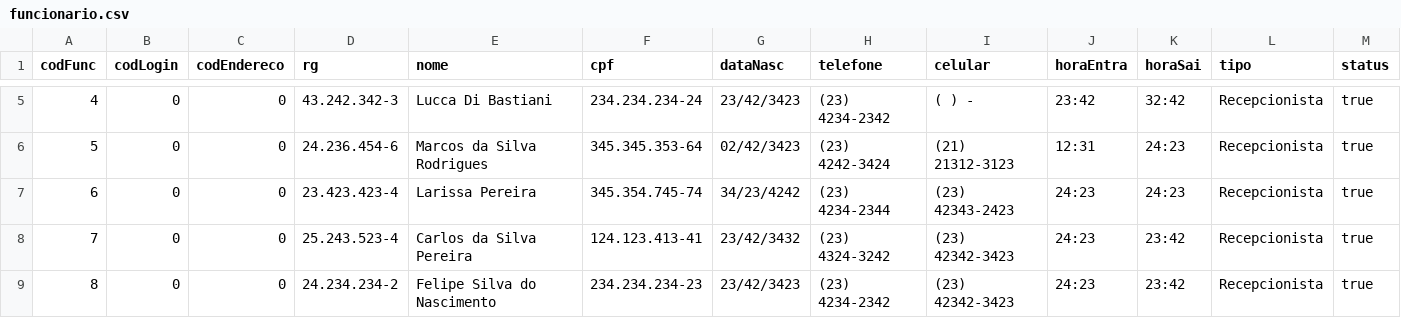
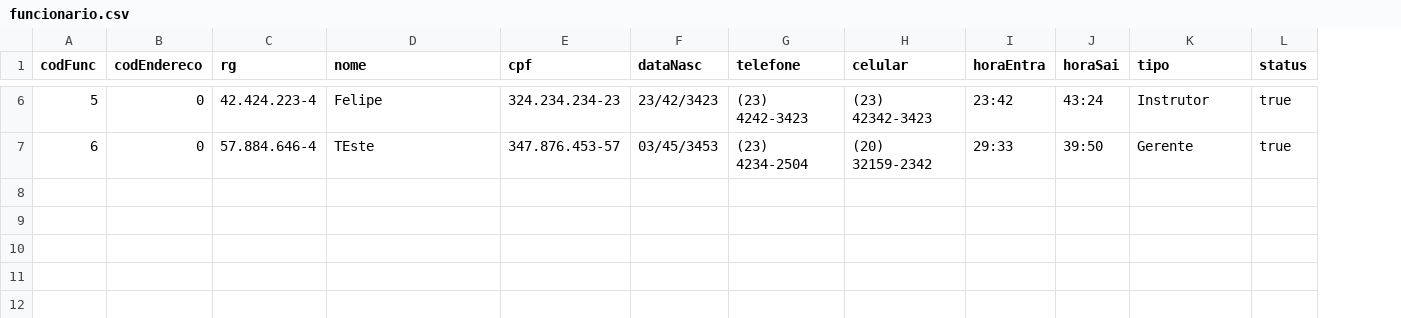
Before and after one commit to felipefsn-07/EasyDrive, a CSV file: autoEscola/tabelas/funcionario.csv, drawn as a sheet; only a part is shown, gaps mark what is left out; removed rows and columns are numbered as before the commit, all else as after; the diff covers the shown part only; the diff names each change by its address in the sheet, - before the commit and + after, or states it on an @@ line.

```diff
--- a/autoEscola/tabelas/funcionario.csv
+++ b/autoEscola/tabelas/funcionario.csv
-column B (codLogin), rows 5-6: 0 | 0
@@ column A (codFunc) renumbered between rows 4 and 7 @@
-C6 (rg): 43.242.342-3
+C6 (rg): 42.424.223-4
-D6 (nome): Lucca Di Bastiani
+D6 (nome): Felipe
-E6 (cpf): 234.234.234-24
+E6 (cpf): 324.234.234-23
-G6 (telefone): (23) 4234-2342
+G6 (telefone): (23) 4242-3423
-H6 (celular): ( ) -
+H6 (celular): (23) 42342-3423
-J6 (horaSai): 32:42
+J6 (horaSai): 43:24
-K6 (tipo): Recepcionista
+K6 (tipo): Instrutor
-C7 (rg): 24.236.454-6
+C7 (rg): 57.884.646-4
-D7 (nome): Marcos da Silva Rodrigues
+D7 (nome): TEste
-E7 (cpf): 345.345.353-64
+E7 (cpf): 347.876.453-57
-F7 (dataNasc): 02/42/3423
+F7 (dataNasc): 03/45/3453
-G7 (telefone): (23) 4242-3424
+G7 (telefone): (23) 4234-2504
-H7 (celular): (21) 21312-3123
+H7 (celular): (20) 32159-2342
-I7 (horaEntra): 12:31
+I7 (horaEntra): 29:33
-J7 (horaSai): 24:23
+J7 (horaSai): 39:50
-K7 (tipo): Recepcionista
+K7 (tipo): Gerente
-row 7: 6 | 0 | 0 | 23.423.423-4 | Larissa Pereira | 345.354.745-74 | 34/23/4242 | (23) 4234-2344 | (23) 42343-2423 | 24:23 | 24:23 | Recepcionista | true
-row 8: 7 | 0 | 0 | 25.243.523-4 | Carlos da Silva Pereira | 124.123.413-41 | 23/42/3432 | (23) 4324-3242 | (23) 42342-3423 | 24:23 | 23:42 | Recepcionista | true
-row 9: 8 | 0 | 0 | 24.234.234-2 | Felipe Silva do Nascimento | 234.234.234-23 | 23/42/3423 | (23) 4234-2342 | (23) 42342-3423 | 24:23 | 23:42 | Recepcionista | true
```
Also changed, not shown: 1 added row and 25 edited cells elsewhere in this file, 17 other files.
